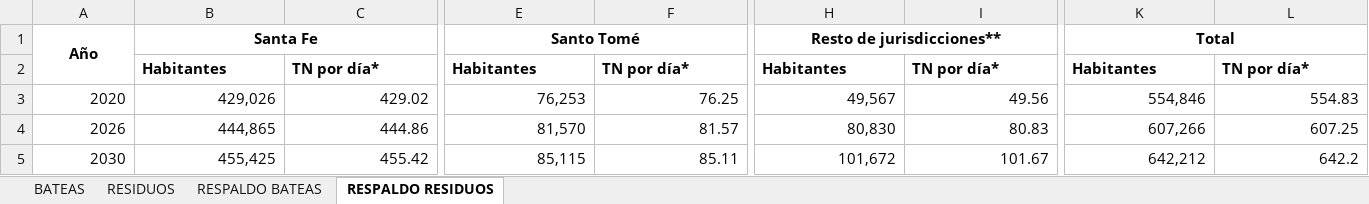
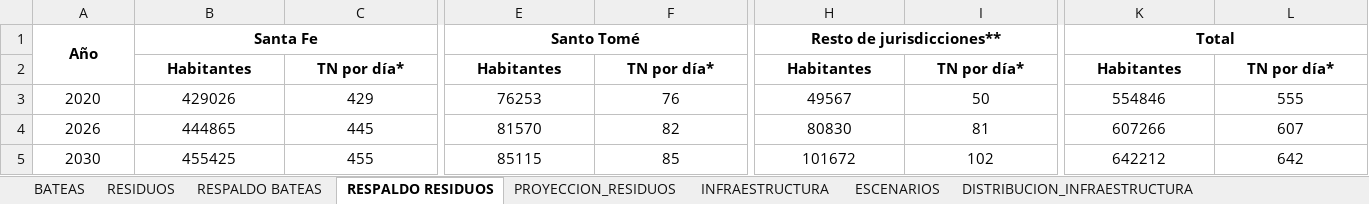
Before and after one commit to Enzo0192-rgb/LogisticaGIRSU, an Excel workbook: datos_logistica_26.xlsx, sheet RESPALDO RESIDUOS, drawn as a sheet; only a part is shown, gaps mark what is left out; values as stored, in another font and other column widths than the file's, no borders; the diff covers the shown part only; the diff names each change by its address in the sheet, - before the commit and + after, or states it on an @@ line.

```diff
--- a/datos_logistica_26.xlsx (sheet RESPALDO RESIDUOS)
+++ b/datos_logistica_26.xlsx (sheet RESPALDO RESIDUOS)
+sheet tab: PROYECCION_RESIDUOS
+sheet tab: INFRAESTRUCTURA
+sheet tab: ESCENARIOS
+sheet tab: DISTRIBUCION_INFRAESTRUCTURA
-B2:L2 alignment: left
+B2:L2 alignment: center
-A3:L5 alignment: right
+A3:L5 alignment: center
-B3: 429,026
+B3: 429026
-C3: 429.02
+C3: 429
-E3: 76,253
+E3: 76253
-F3: 76.25
+F3: 76
-H3: 49,567
+H3: 49567
-I3: 49.56
+I3: 50
-K3: 554,846
+K3: 554846
-L3: 554.83
+L3: 555
-B4: 444,865
+B4: 444865
-C4: 444.86
+C4: 445
-E4: 81,570
+E4: 81570
-F4: 81.57
+F4: 82
-H4: 80,830
+H4: 80830
-I4: 80.83
+I4: 81
-K4: 607,266
+K4: 607266
-L4: 607.25
+L4: 607
-B5: 455,425
+B5: 455425
-C5: 455.42
+C5: 455
-E5: 85,115
+E5: 85115
-F5: 85.11
+F5: 85
-H5: 101,672
+H5: 101672
-I5: 101.67
+I5: 102
-K5: 642,212
+K5: 642212
-L5: 642.2
+L5: 642
```
Also changed, not shown: 27 edited cells and cell formats elsewhere in this sheet, sheet BATEAS, sheet RESIDUOS, other sheet tabs, formulas that keep their value, 1 other file.
